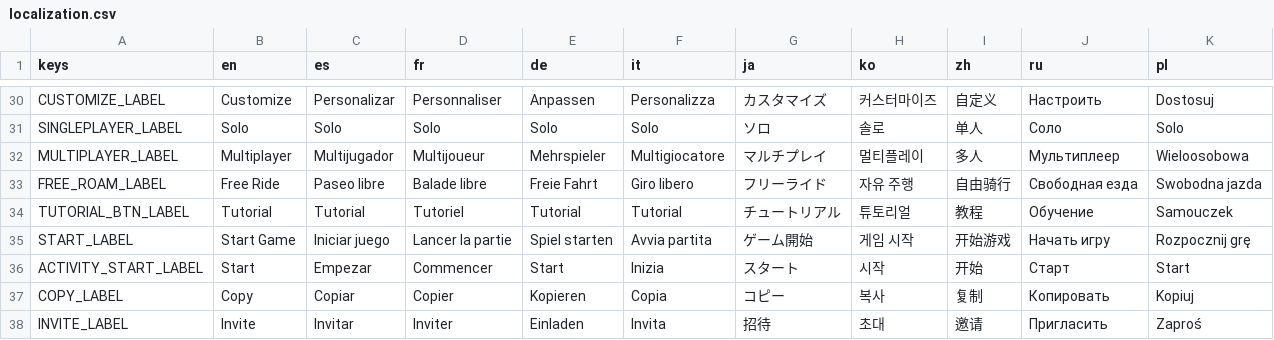
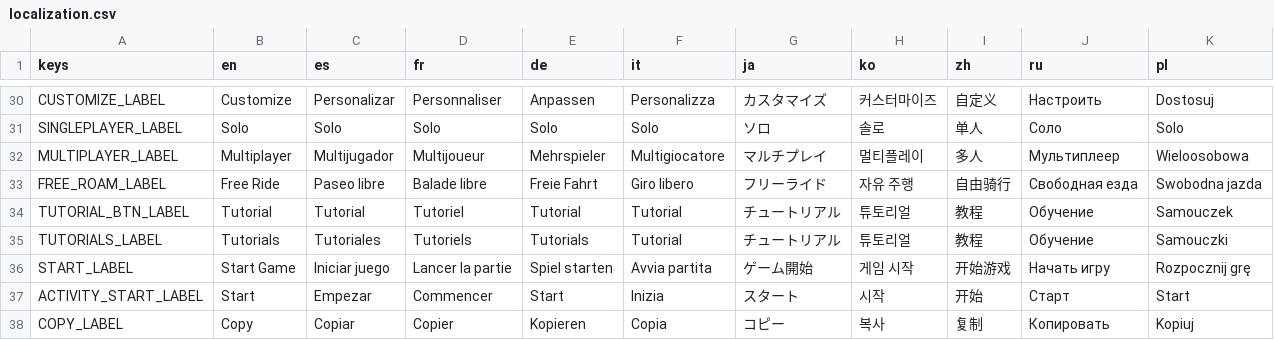
Before and after one commit to ssebs/DankNooner, a CSV file: v2/localization/localization.csv, drawn as a sheet; only a part is shown, gaps mark what is left out; the shorter side is filled out with more unchanged rows; the diff names each change by its address in the sheet, - before the commit and + after, or states it on an @@ line.

Commit message:
improved tutorial

```diff
--- a/v2/localization/localization.csv
+++ b/v2/localization/localization.csv
+row 35: TUTORIALS_LABEL | Tutorials | Tutoriales | Tutoriels | Tutorials | Tutorial | チュートリアル | 튜토리얼 | 教程 | Обучение | Samouczki
```
Also changed, not shown: 15 other files.
